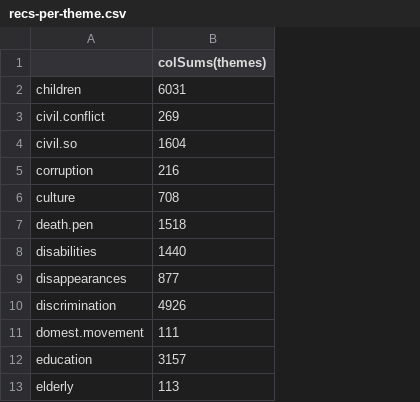
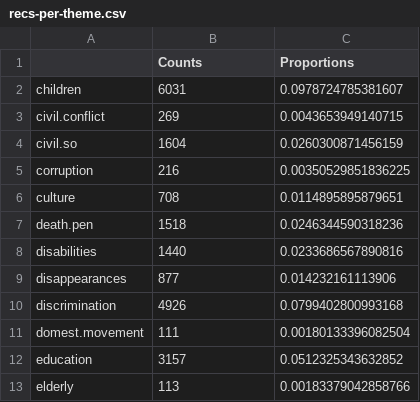
Before and after one commit to rochelleterman/uprs, a CSV file: Analysis/Results/recs-per-theme.csv, drawn as a sheet; only a part is shown; the diff names each change by its address in the sheet, - before the commit and + after, or states it on an @@ line.

```diff
--- a/Analysis/Results/recs-per-theme.csv
+++ b/Analysis/Results/recs-per-theme.csv
+column C (Proportions), rows 2-13: 0.0978724785381607 | 0.0043653949140715 | 0.0260300871456159 | 0.00350529851836225 | 0.0114895895879651 | 0.0246344590318236 | 0.0233686567890816 | 0.014232161113906 | 0.0799402800993168 | 0.00180133396082504 | 0.0512325343632852 | 0.00183379042858766
-B1: colSums(themes)
+B1: Counts
```
Also changed, not shown: Analysis/Results/recs-per-institution.csv, 3 other files.
